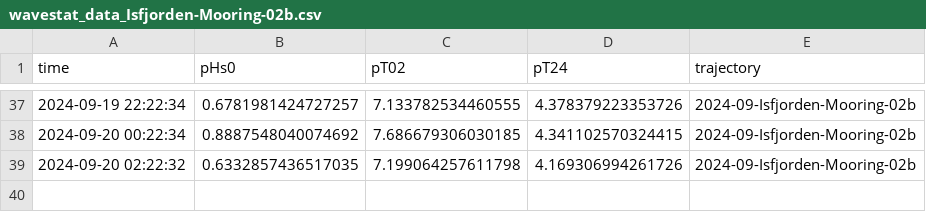
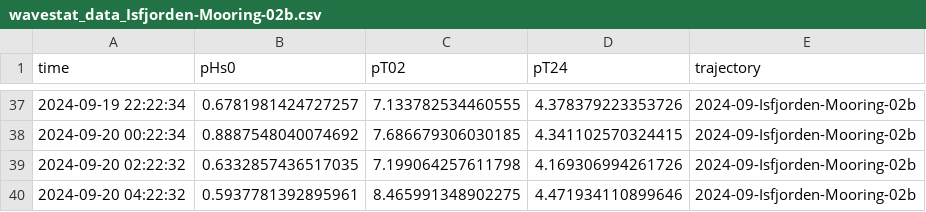
Before and after one commit to jerabaul29/2024_data_Isfjorden_02b, a CSV file: wavestat_data_Isfjorden-Mooring-02b.csv, drawn as a sheet; only a part is shown, gaps mark what is left out.

```diff
--- a/wavestat_data_Isfjorden-Mooring-02b.csv
+++ b/wavestat_data_Isfjorden-Mooring-02b.csv
@@ -39 +39,2 @@ time,pHs0,pT02,pT24,trajectory
 2024-09-20 02:22:32,0.6332857436517035,7.199064257611798,4.169306994261726,2024-09-Isfjorden-Mooring-02b
+2024-09-20 04:22:32,0.5937781392895961,8.465991348902275,4.471934110899646,2024-09-Isfjorden-Mooring-02b
```
Also changed, not shown: gps_data_Isfjorden-Mooring-02b.csv, temp_data_Isfjorden-Mooring-02b.csv.
